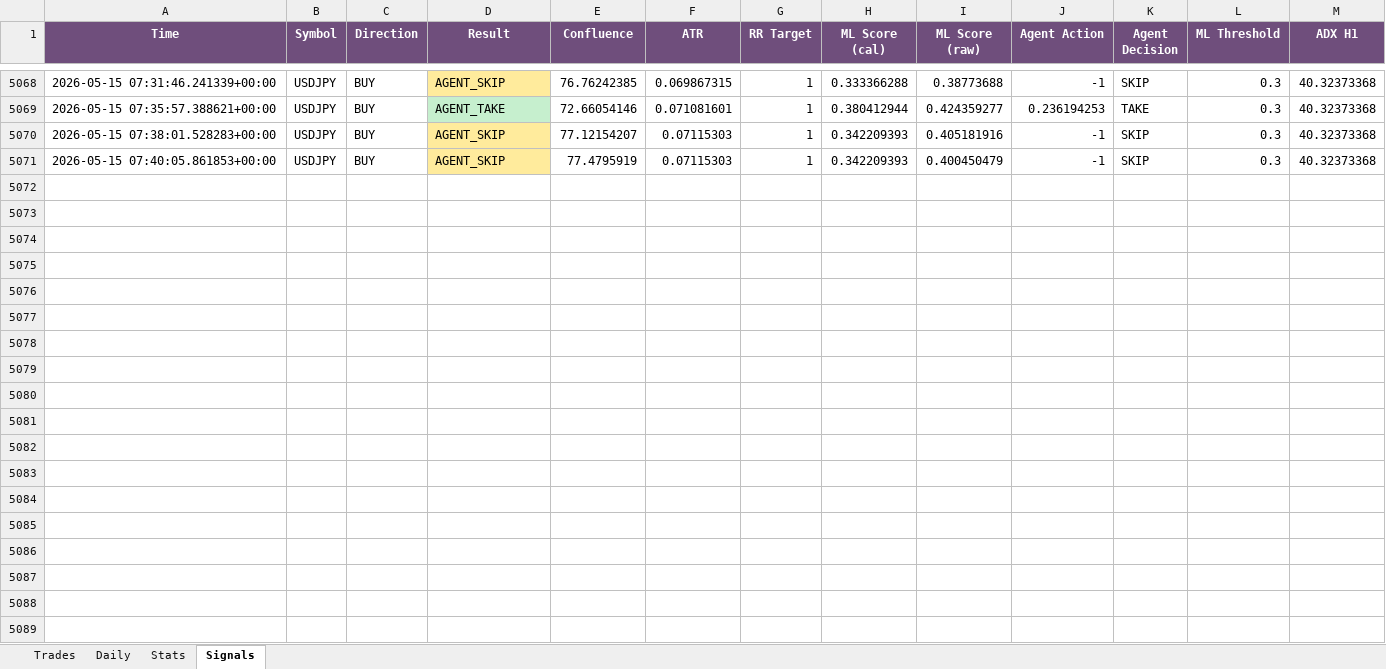
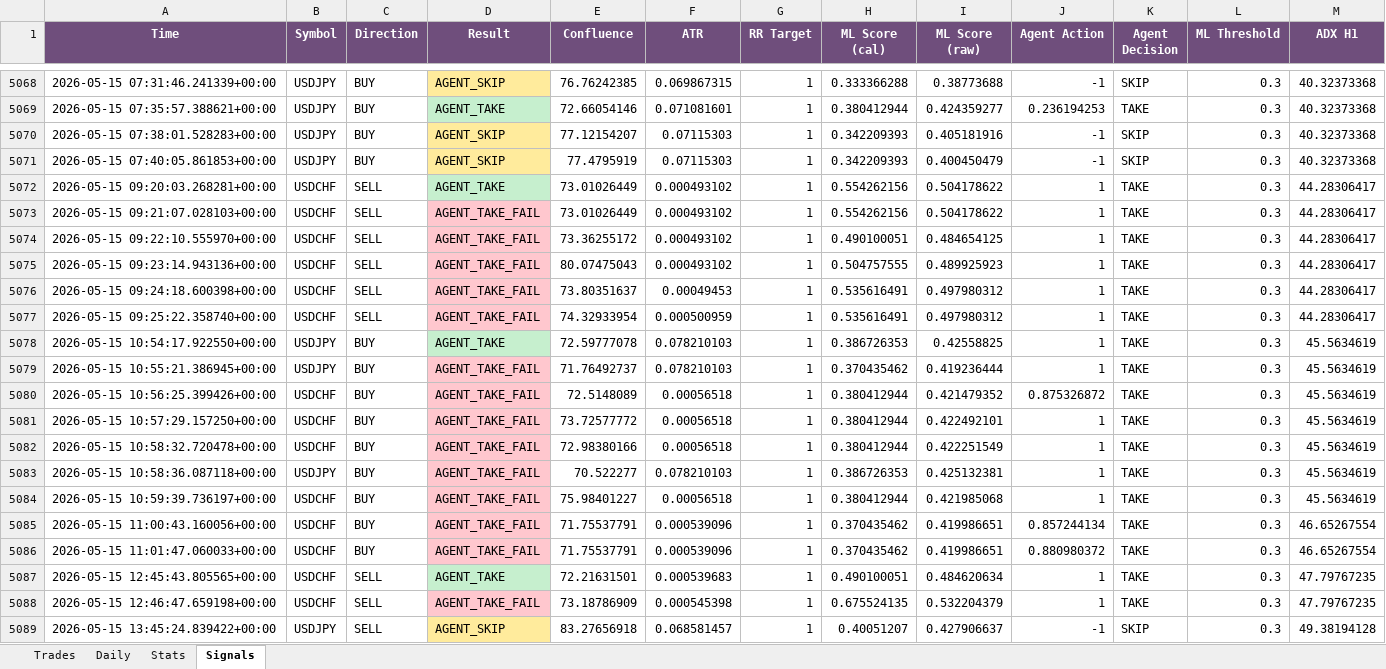
Before and after one commit to Kittipong6081/BOT-FTMO, an Excel workbook: ftmo_trading_bot/logs/ftmo_trades.xlsx, sheet Signals, drawn as a sheet; only a part is shown, gaps mark what is left out; values as stored, in another font and other column widths than the file's, no borders; rows hold the shown columns only; the diff covers the shown part only; the diff names each change by its address in the sheet, - before the commit and + after, or states it on an @@ line.

Commit message:
no message

```diff
--- a/ftmo_trading_bot/logs/ftmo_trades.xlsx (sheet Signals)
+++ b/ftmo_trading_bot/logs/ftmo_trades.xlsx (sheet Signals)
+row 5072: 2026-05-15 09:20:03.268281+00:00 | USDCHF | SELL | AGENT_TAKE | 73.01026449 | 0.000493102 | 1 | 0.554262156 | 0.504178622 | 1 | TAKE | 0.3 | 44.28306417
+row 5073: 2026-05-15 09:21:07.028103+00:00 | USDCHF | SELL | AGENT_TAKE_FAIL | 73.01026449 | 0.000493102 | 1 | 0.554262156 | 0.504178622 | 1 | TAKE | 0.3 | 44.28306417
+row 5074: 2026-05-15 09:22:10.555970+00:00 | USDCHF | SELL | AGENT_TAKE_FAIL | 73.36255172 | 0.000493102 | 1 | 0.490100051 | 0.484654125 | 1 | TAKE | 0.3 | 44.28306417
+row 5075: 2026-05-15 09:23:14.943136+00:00 | USDCHF | SELL | AGENT_TAKE_FAIL | 80.07475043 | 0.000493102 | 1 | 0.504757555 | 0.489925923 | 1 | TAKE | 0.3 | 44.28306417
+row 5076: 2026-05-15 09:24:18.600398+00:00 | USDCHF | SELL | AGENT_TAKE_FAIL | 73.80351637 | 0.00049453 | 1 | 0.535616491 | 0.497980312 | 1 | TAKE | 0.3 | 44.28306417
+row 5077: 2026-05-15 09:25:22.358740+00:00 | USDCHF | SELL | AGENT_TAKE_FAIL | 74.32933954 | 0.000500959 | 1 | 0.535616491 | 0.497980312 | 1 | TAKE | 0.3 | 44.28306417
+row 5078: 2026-05-15 10:54:17.922550+00:00 | USDJPY | BUY | AGENT_TAKE | 72.59777078 | 0.078210103 | 1 | 0.386726353 | 0.42558825 | 1 | TAKE | 0.3 | 45.5634619
+row 5079: 2026-05-15 10:55:21.386945+00:00 | USDJPY | BUY | AGENT_TAKE_FAIL | 71.76492737 | 0.078210103 | 1 | 0.370435462 | 0.419236444 | 1 | TAKE | 0.3 | 45.5634619
+row 5080: 2026-05-15 10:56:25.399426+00:00 | USDCHF | BUY | AGENT_TAKE_FAIL | 72.5148089 | 0.00056518 | 1 | 0.380412944 | 0.421479352 | 0.875326872 | TAKE | 0.3 | 45.5634619
+row 5081: 2026-05-15 10:57:29.157250+00:00 | USDCHF | BUY | AGENT_TAKE_FAIL | 73.72577772 | 0.00056518 | 1 | 0.380412944 | 0.422492101 | 1 | TAKE | 0.3 | 45.5634619
+row 5082: 2026-05-15 10:58:32.720478+00:00 | USDCHF | BUY | AGENT_TAKE_FAIL | 72.98380166 | 0.00056518 | 1 | 0.380412944 | 0.422251549 | 1 | TAKE | 0.3 | 45.5634619
+row 5083: 2026-05-15 10:58:36.087118+00:00 | USDJPY | BUY | AGENT_TAKE_FAIL | 70.522277 | 0.078210103 | 1 | 0.386726353 | 0.425132381 | 1 | TAKE | 0.3 | 45.5634619
+row 5084: 2026-05-15 10:59:39.736197+00:00 | USDCHF | BUY | AGENT_TAKE_FAIL | 75.98401227 | 0.00056518 | 1 | 0.380412944 | 0.421985068 | 1 | TAKE | 0.3 | 45.5634619
+row 5085: 2026-05-15 11:00:43.160056+00:00 | USDCHF | BUY | AGENT_TAKE_FAIL | 71.75537791 | 0.000539096 | 1 | 0.370435462 | 0.419986651 | 0.857244134 | TAKE | 0.3 | 46.65267554
+row 5086: 2026-05-15 11:01:47.060033+00:00 | USDCHF | BUY | AGENT_TAKE_FAIL | 71.75537791 | 0.000539096 | 1 | 0.370435462 | 0.419986651 | 0.880980372 | TAKE | 0.3 | 46.65267554
+row 5087: 2026-05-15 12:45:43.805565+00:00 | USDCHF | SELL | AGENT_TAKE | 72.21631501 | 0.000539683 | 1 | 0.490100051 | 0.484620634 | 1 | TAKE | 0.3 | 47.79767235
+row 5088: 2026-05-15 12:46:47.659198+00:00 | USDCHF | SELL | AGENT_TAKE_FAIL | 73.18786909 | 0.000545398 | 1 | 0.675524135 | 0.532204379 | 1 | TAKE | 0.3 | 47.79767235
+row 5089: 2026-05-15 13:45:24.839422+00:00 | USDJPY | SELL | AGENT_SKIP | 83.27656918 | 0.068581457 | 1 | 0.40051207 | 0.427906637 | -1 | SKIP | 0.3 | 49.38194128
```
Also changed, not shown: 17 added rows elsewhere in this sheet, sheet Trades, sheet Stats.
